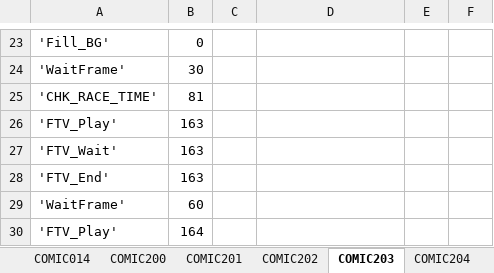
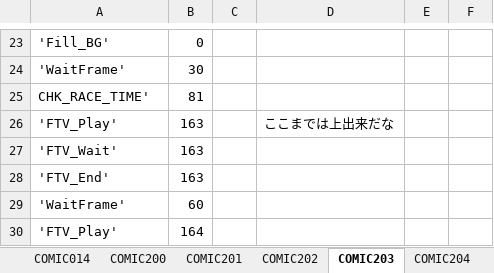
Before and after one commit to khttemp/dendMod, an Excel workbook: Book1.xlsx, sheet COMIC203, drawn as a sheet; only a part is shown, gaps mark what is left out; values as stored, in another font and other column widths than the file's, no borders; the diff names each change by its address in the sheet, - before the commit and + after, or states it on an @@ line.

```diff
--- a/Book1.xlsx (sheet COMIC203)
+++ b/Book1.xlsx (sheet COMIC203)
-A25: 'CHK_RACE_TIME'
+A25: CHK_RACE_TIME'
-D26: (empty)
+D26: ここまでは上出来だな
```
Also changed, not shown: sheet COMIC201, sheet COMIC207, sheet COMIC200, sheet COMIC204, sheet COMIC202, sheet COMIC205, other sheet tabs.
